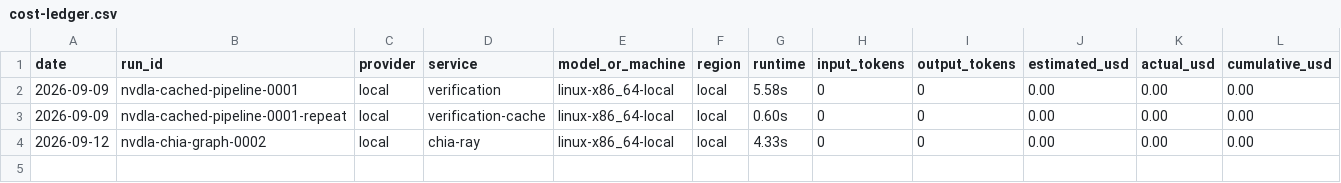
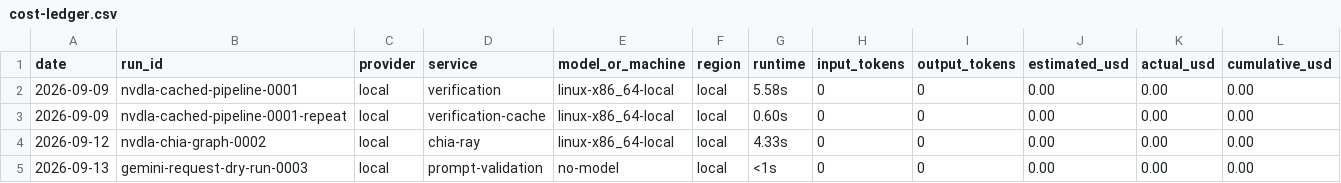
Before and after one commit to Berketunc/Proof2Stim, a CSV file: docs/cost-ledger.csv, drawn as a sheet; only a part is shown; rows hold the shown columns only; the diff names each change by its address in the sheet, - before the commit and + after, or states it on an @@ line.

```diff
--- a/docs/cost-ledger.csv
+++ b/docs/cost-ledger.csv
+row 5: 2026-09-13 | gemini-request-dry-run-0003 | local | prompt-validation | no-model | local | <1s | 0 | 0 | 0.00 | 0.00 | 0.00
```
Also changed, not shown: 22 other files.
